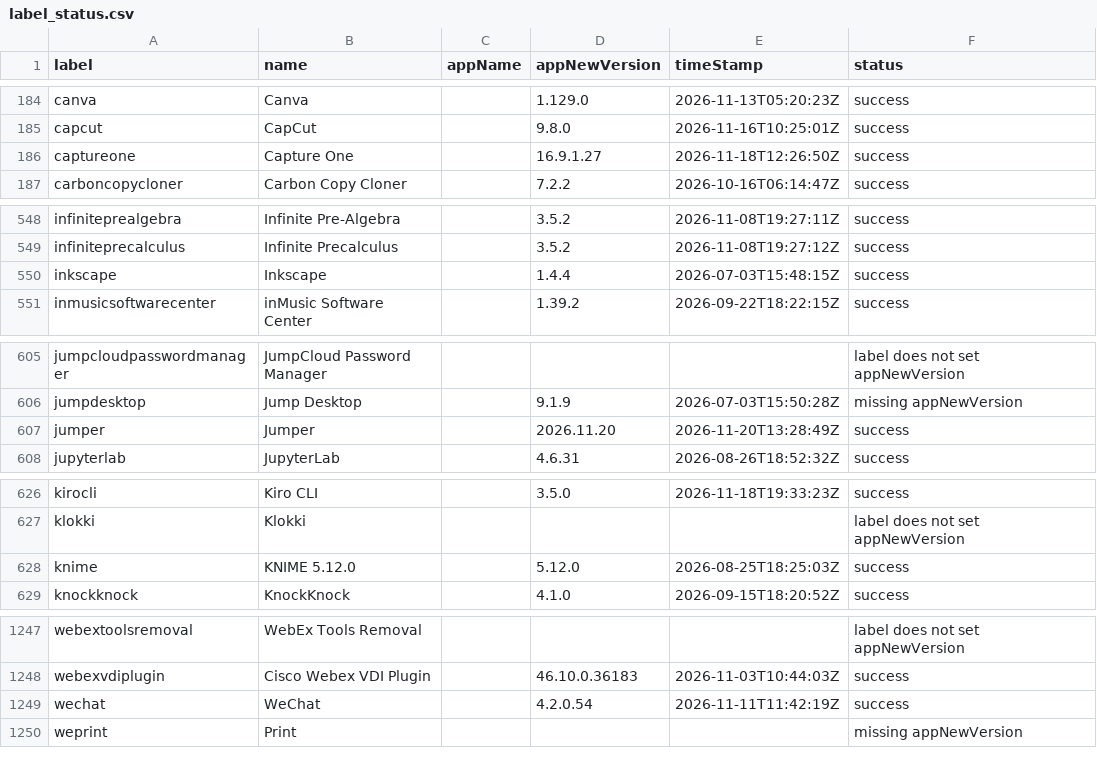
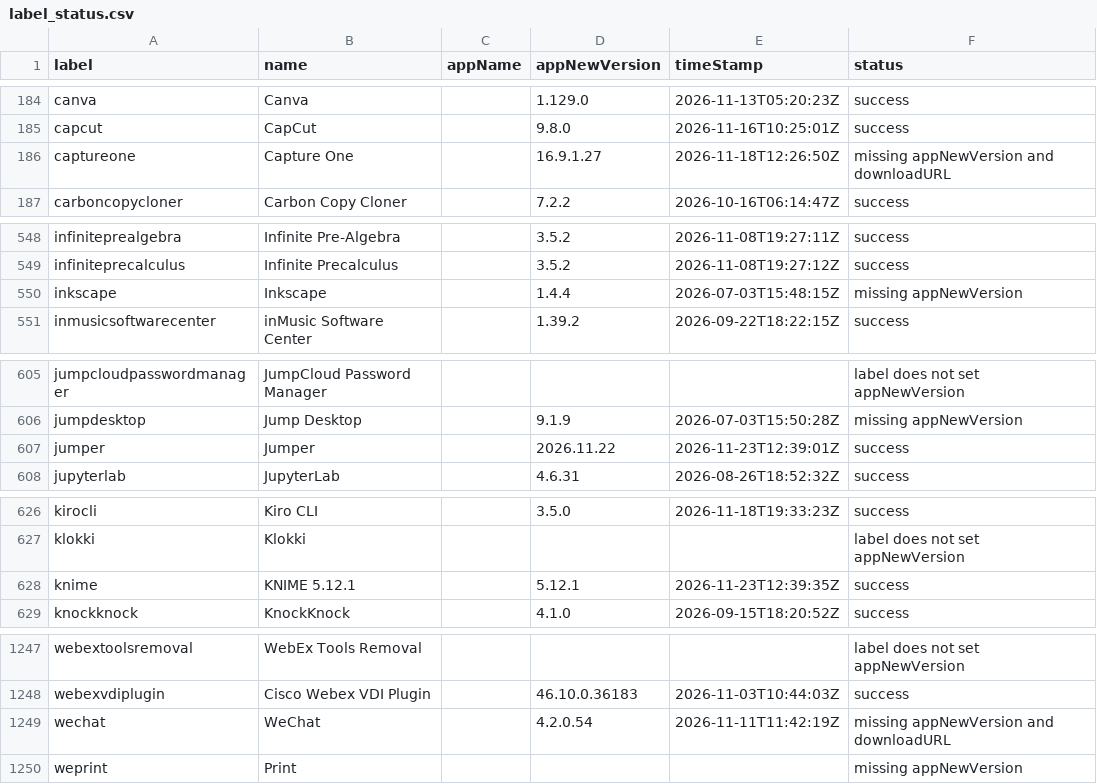
Before and after one commit to gilburns/Installomator-Tracker, a CSV file: label_status.csv, drawn as a sheet; only a part is shown, gaps mark what is left out.

```diff
--- a/label_status.csv
+++ b/label_status.csv
@@ -185,3 +185,3 @@
 "capcut","CapCut","","9.8.0","2026-11-16T10:25:01Z","success"
-"captureone","Capture One","","16.9.1.27","2026-11-18T12:26:50Z","success"
+"captureone","Capture One","","16.9.1.27","2026-11-18T12:26:50Z","missing appNewVersion and downloadURL"
 "carboncopycloner","Carbon Copy Cloner","","7.2.2","2026-10-16T06:14:47Z","success"
@@ -549,3 +549,3 @@
 "infiniteprecalculus","Infinite Precalculus","","3.5.2","2026-11-08T19:27:12Z","success"
-"inkscape","Inkscape","","1.4.4","2026-07-03T15:48:15Z","success"
+"inkscape","Inkscape","","1.4.4","2026-07-03T15:48:15Z","missing appNewVersion"
 "inmusicsoftwarecenter","inMusic Software Center","","1.39.2","2026-09-22T18:22:15Z","success"
@@ -606,3 +606,3 @@
 "jumpdesktop","Jump Desktop","","9.1.9","2026-07-03T15:50:28Z","missing appNewVersion"
-"jumper","Jumper","","2026.11.20","2026-11-20T13:28:49Z","success"
+"jumper","Jumper","","2026.11.22","2026-11-23T12:39:01Z","success"
 "jupyterlab","JupyterLab","","4.6.31","2026-08-26T18:52:32Z","success"
@@ -627,3 +627,3 @@
 "klokki","Klokki","","","","label does not set appNewVersion"
-"knime","KNIME 5.12.0","","5.12.0","2026-08-25T18:25:03Z","success"
+"knime","KNIME 5.12.1","","5.12.1","2026-11-23T12:39:35Z","success"
 "knockknock","KnockKnock","","4.1.0","2026-09-15T18:20:52Z","success"
@@ -1248,3 +1248,3 @@
 "webexvdiplugin","Cisco Webex VDI Plugin","","46.10.0.36183","2026-11-03T10:44:03Z","success"
-"wechat","WeChat","","4.2.0.54","2026-11-11T11:42:19Z","success"
+"wechat","WeChat","","4.2.0.54","2026-11-11T11:42:19Z","missing appNewVersion and downloadURL"
 "weprint","Print","","","","missing appNewVersion"
```
Also changed, not shown: 4 other files.
